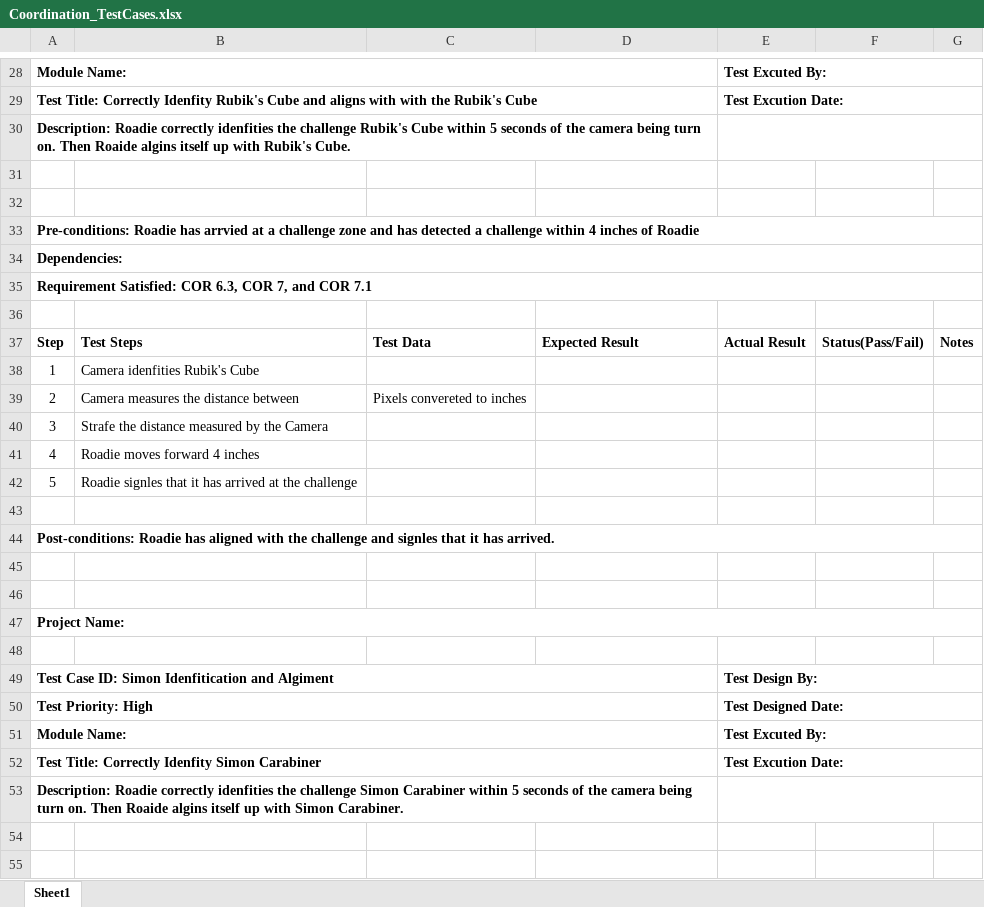
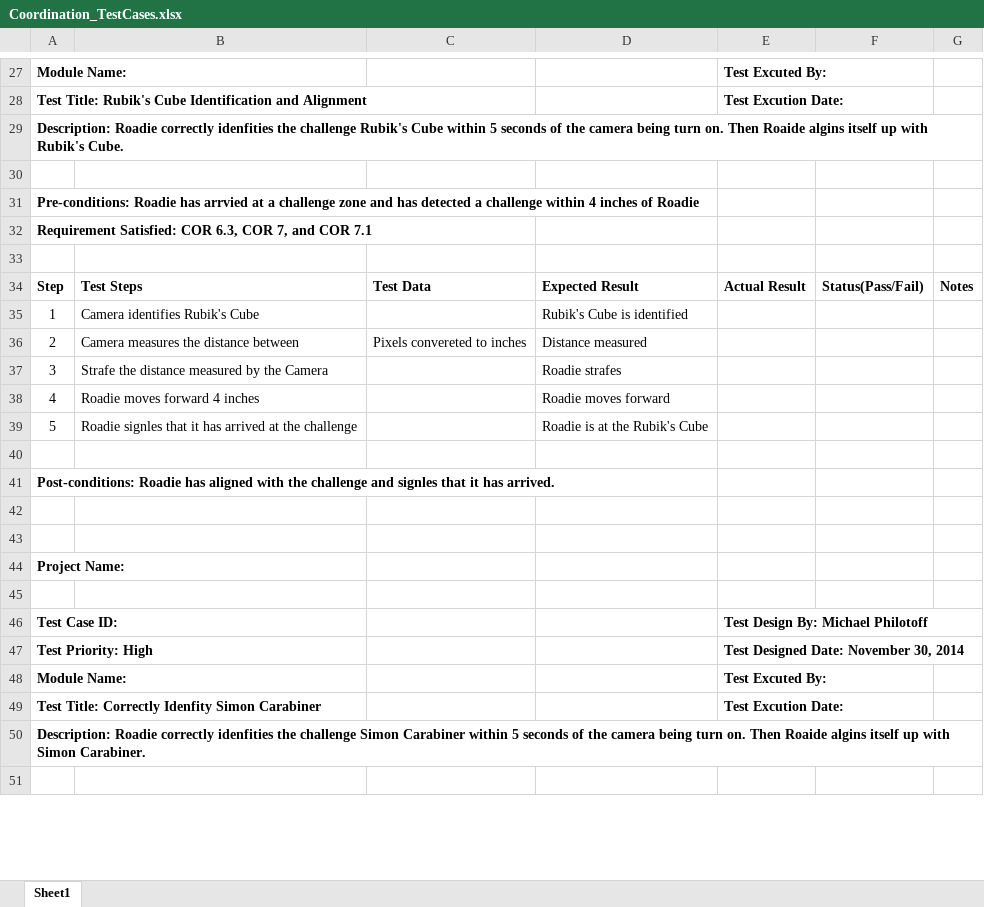
Before and after one commit to powellb1/CapStone, an Excel workbook: Documentation/Design Documents/Coordination_TestCases.xlsx, sheet Sheet1, drawn as a sheet; only a part is shown, gaps mark what is left out; values as stored, in another font and other column widths than the file's, no borders; table styles not drawn; removed rows and columns are numbered as before the commit, all else as after; the diff covers the shown part only; the diff names each change by its address in the sheet, - before the commit and + after, or states it on an @@ line.

```diff
--- a/Documentation/Design Documents/Coordination_TestCases.xlsx (sheet Sheet1)
+++ b/Documentation/Design Documents/Coordination_TestCases.xlsx (sheet Sheet1)
-A28:D28 merged
-E28:G28 merged
-A28: Test Title: Correctly Idenfity Rubik's Cube and aligns with with the Rubik's Cube
+A28: Test Title: Rubik's Cube Identification and Alignment
-A29:D29 merged
-E29:G29 merged
-A30:D30 merged
-E30:G30 merged
-row 32: (empty)
-A33:G33 merged
-row 34: Dependencies:
-A35:G35 merged
-B35: Camera idenfities Rubik's Cube
+B35: Camera identifies Rubik's Cube
-D35: (empty)
+D35: Rubik's Cube is identified
-D36: (empty)
+D36: Distance measured
-D37: (empty)
+D37: Roadie strafes
-D38: (empty)
+D38: Roadie moves forward
-D39: (empty)
+D39: Roadie is at the Rubik's Cube
-A44:G44 merged
-A47:G47 merged
-row 49: Test Case ID: Simon Idenfitication and Algiment |  |  |  | Test Design By:
+row 46: Test Case ID: |  |  |  | Test Design By: Michael Philotoff
-A50:D50 merged
-E47: Test Designed Date:
+E47: Test Designed Date: November 30, 2014
-E50:G50 merged
-A51:D51 merged
-E51:G51 merged
-A52:D52 merged
-E52:G52 merged
-A53:D53 merged
-E53:G53 merged
-row 55: (empty)
```
Also changed, not shown: 2 added rows, 8 removed rows, 29 edited cells, cell formats and merged cells elsewhere in this sheet, Documentation/Design Documents/Challenge_TestCases.xlsx, 1 other file.
